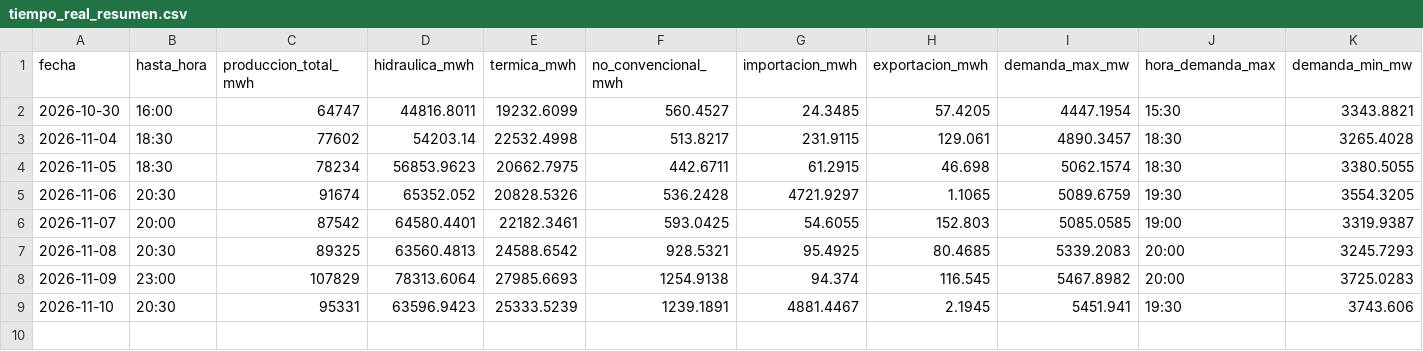
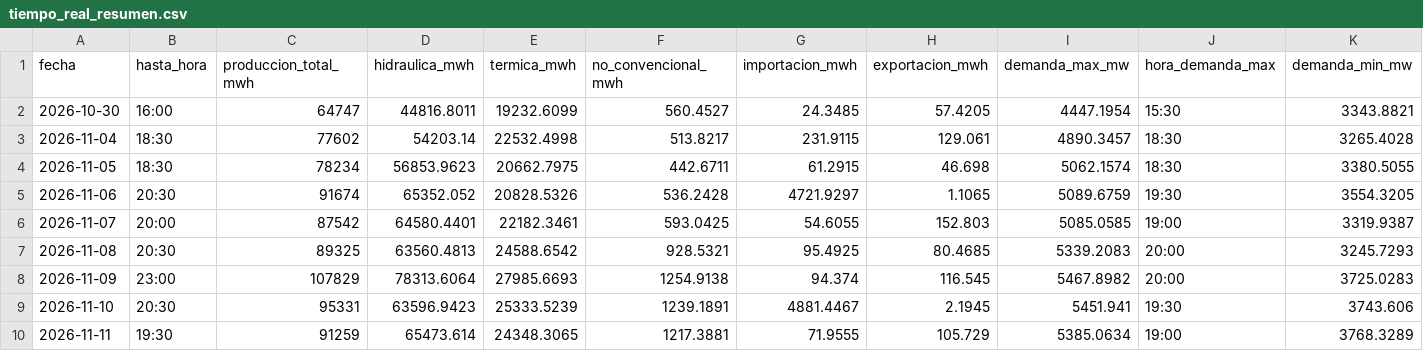
Before and after one commit to jp1309/cenace-operacion, a CSV file: data/tiempo_real_resumen.csv, drawn as a sheet; only a part is shown; rows hold the shown columns only; the diff names each change by its address in the sheet, - before the commit and + after, or states it on an @@ line.

```diff
--- a/data/tiempo_real_resumen.csv
+++ b/data/tiempo_real_resumen.csv
+row 10: 2026-11-11 | 19:30 | 91259 | 65473.614 | 24348.3065 | 1217.3881 | 71.9555 | 105.729 | 5385.0634 | 19:00 | 3768.3289
```
Also changed, not shown: data/tiempo_real_curva.csv, data/tiempo_real_detalle.csv.
